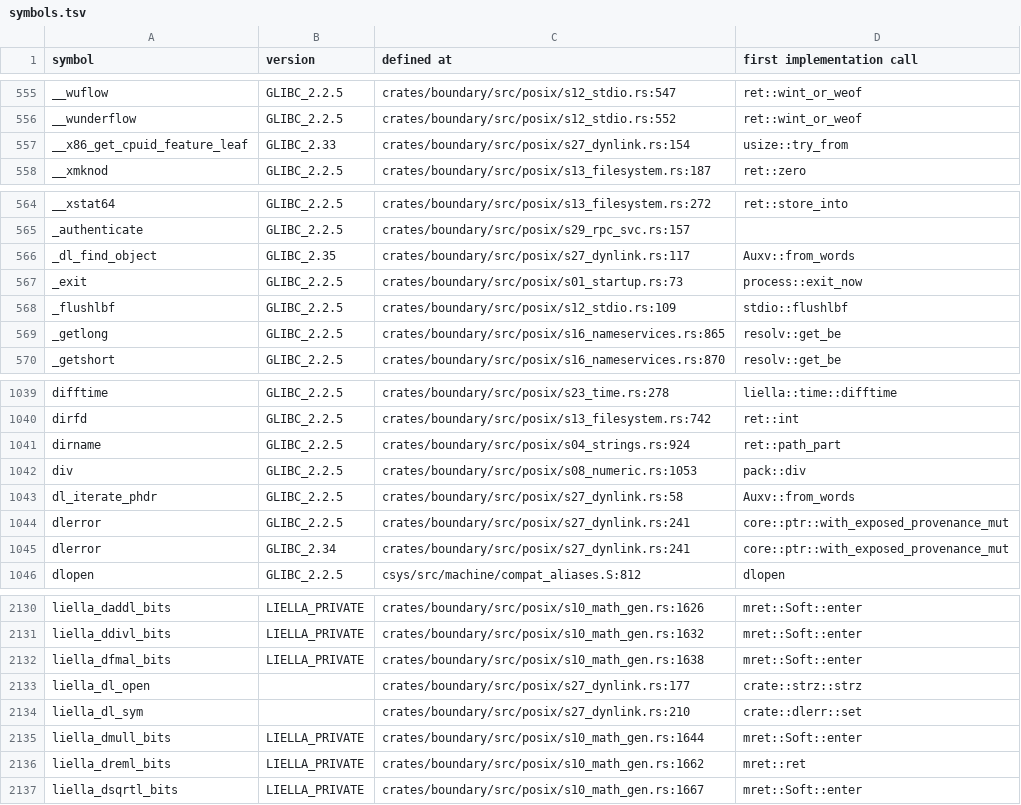
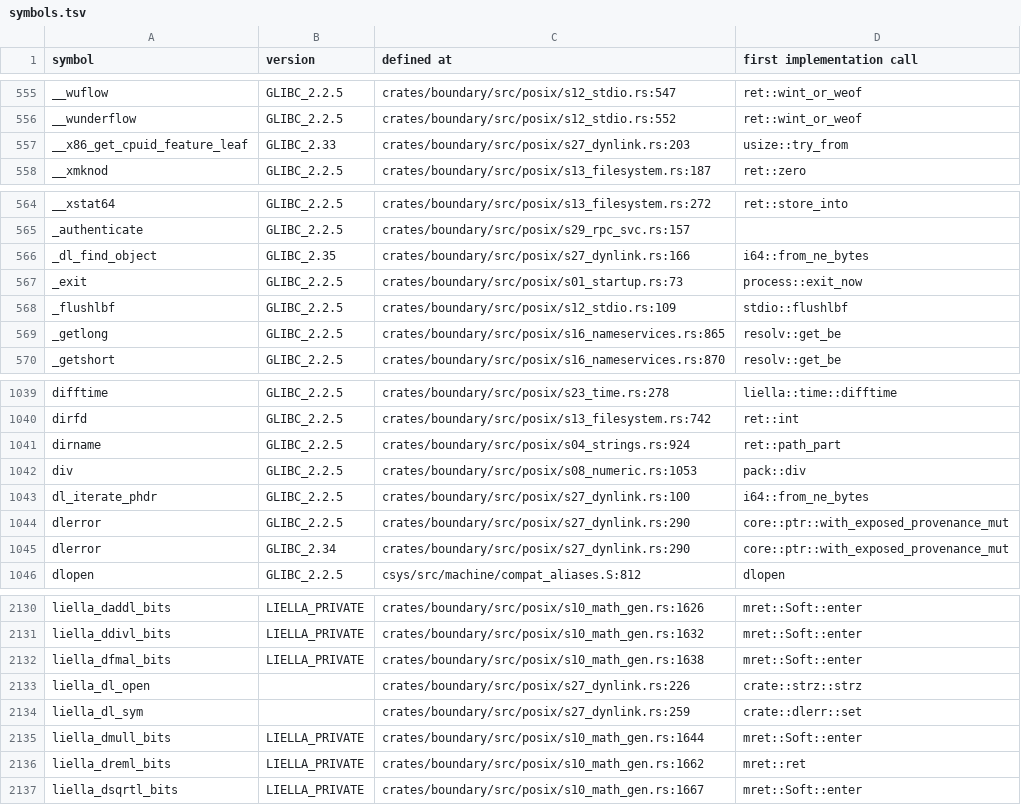
Before and after one commit to duskglow/liella, a TSV file: docs/codemap/symbols.tsv, drawn as a sheet; only a part is shown, gaps mark what is left out.

Commit message:
Regenerate train-owned views
Views of records/ and crates/math/KERNELS.md are train-owned (RECORDS, design/records.md section 4): branches never commit them, so the train runs cargo xtask records-gen --in-place && cargo xtask kernel-index --in-place && cargo xtask codemap --in-place after composing and gates the result with LIELLA_TRAIN=1.

Files: docs/codemap/README.md, docs/codemap/symbols.tsv, docs/compat-flags.md, plan/07-decisions/s26-29.md, plan/07-decisions/x-implementation-decisions.md.
CI train 700: COMPAT-GAP-PROMOTE-ONLY DL-DLOPEN-CONCURRENT-5.

```diff
--- a/docs/codemap/symbols.tsv
+++ b/docs/codemap/symbols.tsv
@@ -556,3 +556,3 @@ __wuflow	GLIBC_2.2.5	crates/boundary/src/posix/s12_stdio.rs:547	ret::wint_or_weo
 __wunderflow	GLIBC_2.2.5	crates/boundary/src/posix/s12_stdio.rs:552	ret::wint_or_weof
-__x86_get_cpuid_feature_leaf	GLIBC_2.33	crates/boundary/src/posix/s27_dynlink.rs:154	usize::try_from
+__x86_get_cpuid_feature_leaf	GLIBC_2.33	crates/boundary/src/posix/s27_dynlink.rs:203	usize::try_from
 __xmknod	GLIBC_2.2.5	crates/boundary/src/posix/s13_filesystem.rs:187	ret::zero
@@ -565,3 +565,3 @@ __xstat64	GLIBC_2.2.5	crates/boundary/src/posix/s13_filesystem.rs:272	ret::store
 _authenticate	GLIBC_2.2.5	crates/boundary/src/posix/s29_rpc_svc.rs:157	
-_dl_find_object	GLIBC_2.35	crates/boundary/src/posix/s27_dynlink.rs:117	Auxv::from_words
+_dl_find_object	GLIBC_2.35	crates/boundary/src/posix/s27_dynlink.rs:166	i64::from_ne_bytes
 _exit	GLIBC_2.2.5	crates/boundary/src/posix/s01_startup.rs:73	process::exit_now
@@ -1042,5 +1042,5 @@ dirname	GLIBC_2.2.5	crates/boundary/src/posix/s04_strings.rs:924	ret::path_part
 div	GLIBC_2.2.5	crates/boundary/src/posix/s08_numeric.rs:1053	pack::div
-dl_iterate_phdr	GLIBC_2.2.5	crates/boundary/src/posix/s27_dynlink.rs:58	Auxv::from_words
-dlerror	GLIBC_2.2.5	crates/boundary/src/posix/s27_dynlink.rs:241	core::ptr::with_exposed_provenance_mut
-dlerror	GLIBC_2.34	crates/boundary/src/posix/s27_dynlink.rs:241	core::ptr::with_exposed_provenance_mut
+dl_iterate_phdr	GLIBC_2.2.5	crates/boundary/src/posix/s27_dynlink.rs:100	i64::from_ne_bytes
+dlerror	GLIBC_2.2.5	crates/boundary/src/posix/s27_dynlink.rs:290	core::ptr::with_exposed_provenance_mut
+dlerror	GLIBC_2.34	crates/boundary/src/posix/s27_dynlink.rs:290	core::ptr::with_exposed_provenance_mut
 dlopen	GLIBC_2.2.5	csys/src/machine/compat_aliases.S:812	dlopen
@@ -2132,4 +2132,4 @@ liella_ddivl_bits	LIELLA_PRIVATE	crates/boundary/src/posix/s10_math_gen.rs:1632
 liella_dfmal_bits	LIELLA_PRIVATE	crates/boundary/src/posix/s10_math_gen.rs:1638	mret::Soft::enter
-liella_dl_open		crates/boundary/src/posix/s27_dynlink.rs:177	crate::strz::strz
-liella_dl_sym		crates/boundary/src/posix/s27_dynlink.rs:210	crate::dlerr::set
+liella_dl_open		crates/boundary/src/posix/s27_dynlink.rs:226	crate::strz::strz
+liella_dl_sym		crates/boundary/src/posix/s27_dynlink.rs:259	crate::dlerr::set
 liella_dmull_bits	LIELLA_PRIVATE	crates/boundary/src/posix/s10_math_gen.rs:1644	mret::Soft::enter
```
Also changed, not shown: 4 other files.
